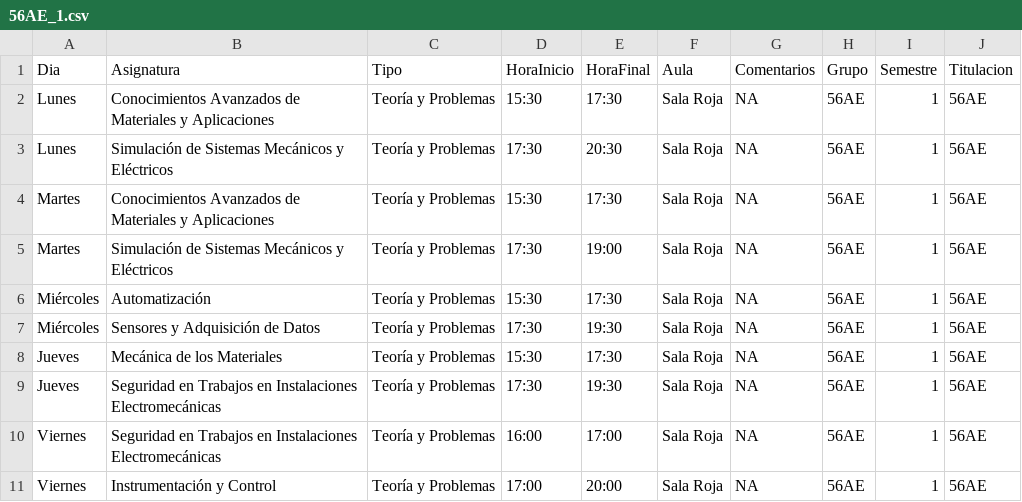
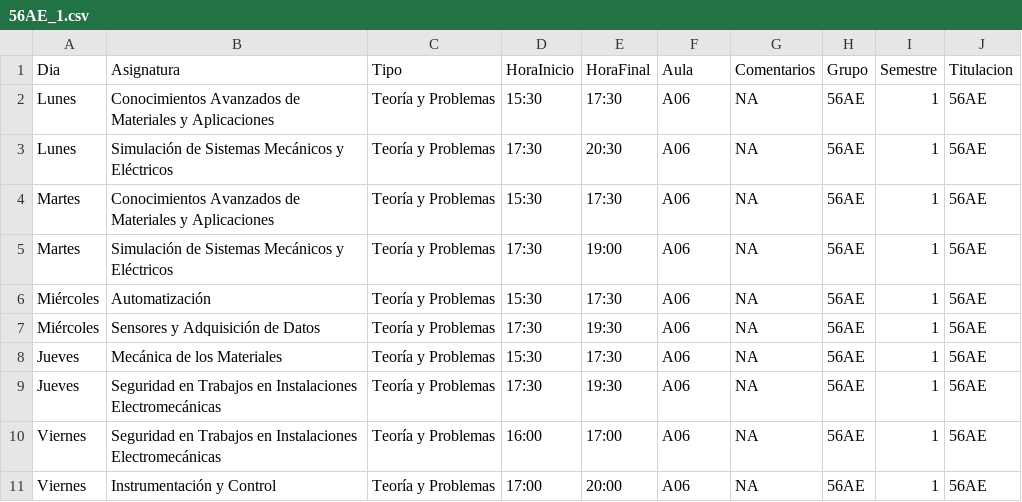
Before and after one commit to SOA-ETSIDI/horarios, a CSV file: csv/56AE_1.csv, drawn as a sheet.

Commit message:
Actualiza horarios y aulas

```diff
--- a/csv/56AE_1.csv
+++ b/csv/56AE_1.csv
@@ -1,11 +1,11 @@
 "Dia";"Asignatura";"Tipo";"HoraInicio";"HoraFinal";"Aula";"Comentarios";"Grupo";"Semestre";"Titulacion"
-"Lunes";"Conocimientos Avanzados de Materiales y Aplicaciones";"Teoría y Problemas";"15:30";"17:30";"Sala Roja";NA;"56AE";1;"56AE"
-"Lunes";"Simulación de Sistemas Mecánicos y Eléctricos";"Teoría y Problemas";"17:30";"20:30";"Sala Roja";NA;"56AE";1;"56AE"
-"Martes";"Conocimientos Avanzados de Materiales y Aplicaciones";"Teoría y Problemas";"15:30";"17:30";"Sala Roja";NA;"56AE";1;"56AE"
-"Martes";"Simulación de Sistemas Mecánicos y Eléctricos";"Teoría y Problemas";"17:30";"19:00";"Sala Roja";NA;"56AE";1;"56AE"
-"Miércoles";"Automatización";"Teoría y Problemas";"15:30";"17:30";"Sala Roja";NA;"56AE";1;"56AE"
-"Miércoles";"Sensores y Adquisición de Datos";"Teoría y Problemas";"17:30";"19:30";"Sala Roja";NA;"56AE";1;"56AE"
-"Jueves";"Mecánica de los Materiales";"Teoría y Problemas";"15:30";"17:30";"Sala Roja";NA;"56AE";1;"56AE"
-"Jueves";"Seguridad en Trabajos en Instalaciones Electromecánicas";"Teoría y Problemas";"17:30";"19:30";"Sala Roja";NA;"56AE";1;"56AE"
-"Viernes";"Seguridad en Trabajos en Instalaciones Electromecánicas";"Teoría y Problemas";"16:00";"17:00";"Sala Roja";NA;"56AE";1;"56AE"
-"Viernes";"Instrumentación y Control";"Teoría y Problemas";"17:00";"20:00";"Sala Roja";NA;"56AE";1;"56AE"
+"Lunes";"Conocimientos Avanzados de Materiales y Aplicaciones";"Teoría y Problemas";"15:30";"17:30";"A06";NA;"56AE";1;"56AE"
+"Lunes";"Simulación de Sistemas Mecánicos y Eléctricos";"Teoría y Problemas";"17:30";"20:30";"A06";NA;"56AE";1;"56AE"
+"Martes";"Conocimientos Avanzados de Materiales y Aplicaciones";"Teoría y Problemas";"15:30";"17:30";"A06";NA;"56AE";1;"56AE"
+"Martes";"Simulación de Sistemas Mecánicos y Eléctricos";"Teoría y Problemas";"17:30";"19:00";"A06";NA;"56AE";1;"56AE"
+"Miércoles";"Automatización";"Teoría y Problemas";"15:30";"17:30";"A06";NA;"56AE";1;"56AE"
+"Miércoles";"Sensores y Adquisición de Datos";"Teoría y Problemas";"17:30";"19:30";"A06";NA;"56AE";1;"56AE"
+"Jueves";"Mecánica de los Materiales";"Teoría y Problemas";"15:30";"17:30";"A06";NA;"56AE";1;"56AE"
+"Jueves";"Seguridad en Trabajos en Instalaciones Electromecánicas";"Teoría y Problemas";"17:30";"19:30";"A06";NA;"56AE";1;"56AE"
+"Viernes";"Seguridad en Trabajos en Instalaciones Electromecánicas";"Teoría y Problemas";"16:00";"17:00";"A06";NA;"56AE";1;"56AE"
+"Viernes";"Instrumentación y Control";"Teoría y Problemas";"17:00";"20:00";"A06";NA;"56AE";1;"56AE"
```
Also changed, not shown: 1 other file.
